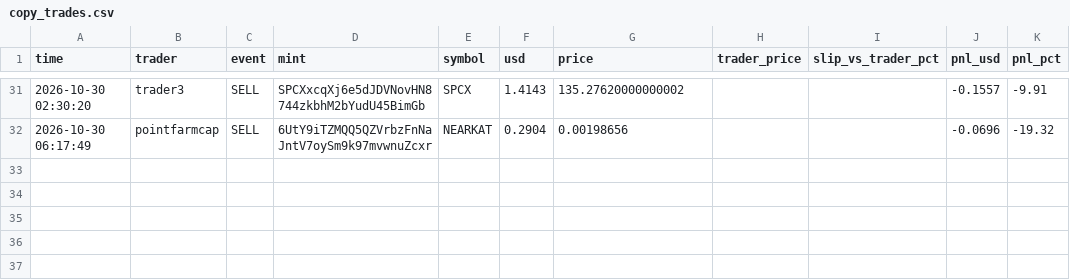
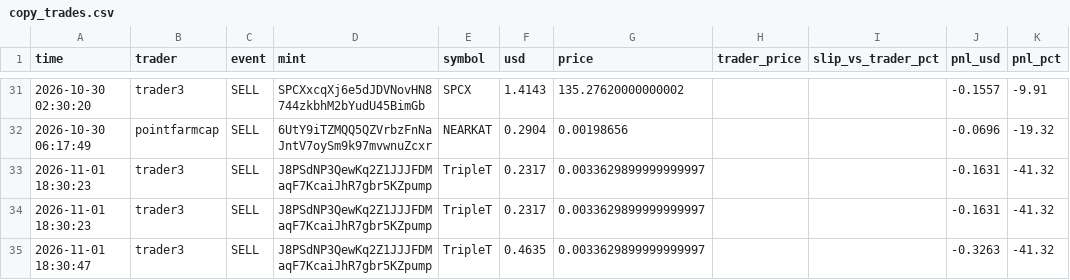
Before and after one commit to Yairpit/memecoin-trader, a CSV file: copy_trades.csv, drawn as a sheet; only a part is shown, gaps mark what is left out.

```diff
--- a/copy_trades.csv
+++ b/copy_trades.csv
@@ -32 +32,4 @@ time,trader,event,mint,symbol,usd,price,trader_price,slip_vs_trader_pct,pnl_usd,
 2026-10-30 06:17:49,pointfarmcap,SELL,6UtY9iTZMQQ5QZVrbzFnNaJntV7oySm9k97mvwnuZcxr,NEARKAT,0.2904,0.00198656,,,-0.0696,-19.32
+2026-11-01 18:30:23,trader3,SELL,J8PSdNP3QewKq2Z1JJJFDMaqF7KcaiJhR7gbr5KZpump,TripleT,0.2317,0.0033629899999999997,,,-0.1631,-41.32
+2026-11-01 18:30:23,trader3,SELL,J8PSdNP3QewKq2Z1JJJFDMaqF7KcaiJhR7gbr5KZpump,TripleT,0.2317,0.0033629899999999997,,,-0.1631,-41.32
+2026-11-01 18:30:47,trader3,SELL,J8PSdNP3QewKq2Z1JJJFDMaqF7KcaiJhR7gbr5KZpump,TripleT,0.4635,0.0033629899999999997,,,-0.3263,-41.32
```
Also changed, not shown: 1 other file.
